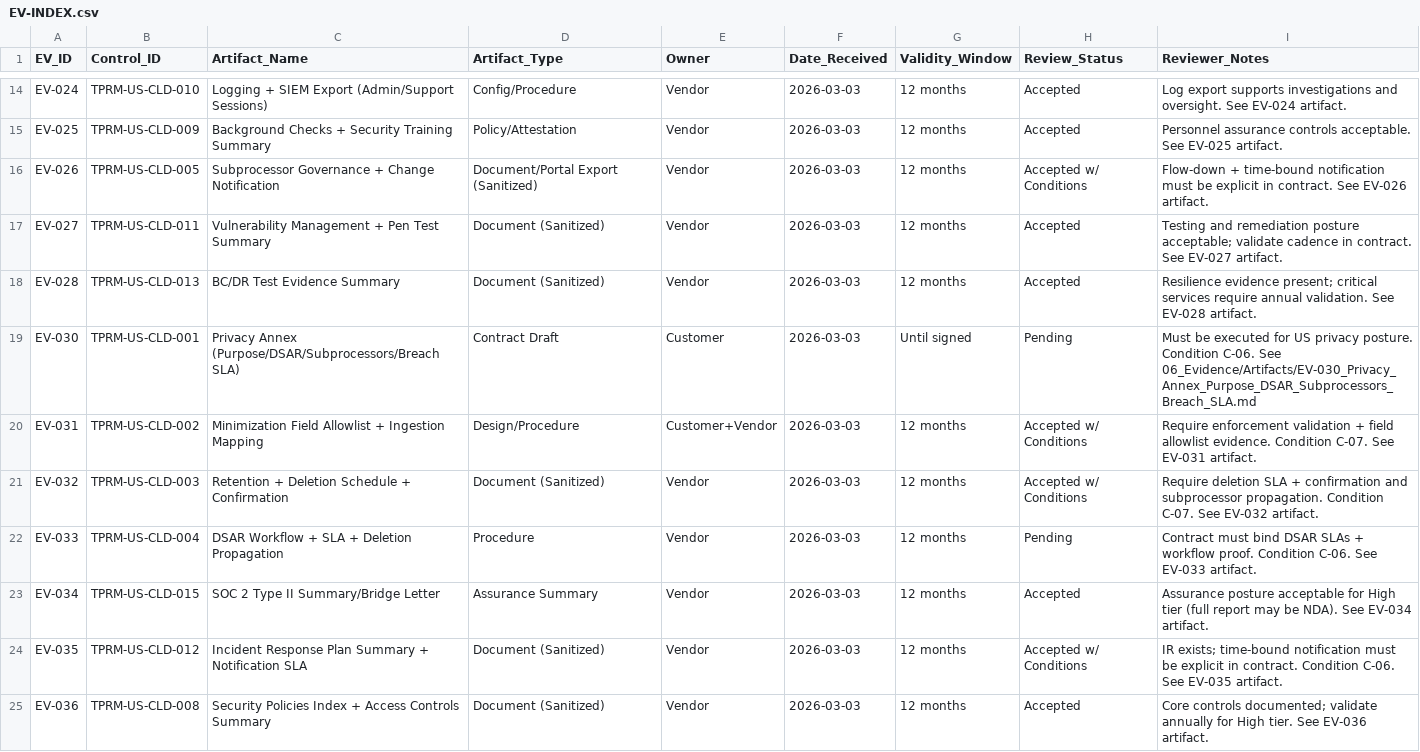
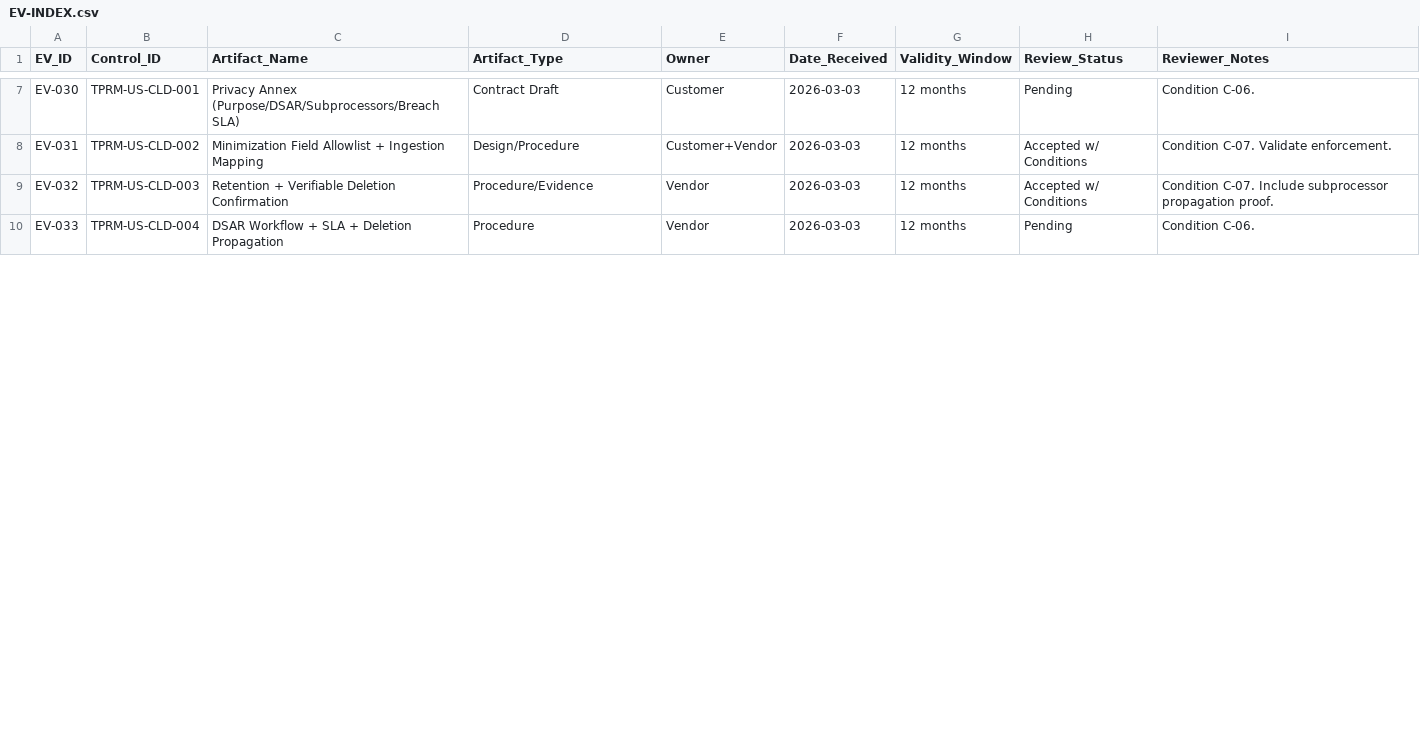
Before and after one commit to badrnkarim/TPRM-US-Privacy-Cloud, a CSV file: 06_Evidence/EV-INDEX.csv, drawn as a sheet; only a part is shown, gaps mark what is left out; removed rows and columns are numbered as before the commit, all else as after; the diff covers the shown part only; the diff names each change by its address in the sheet, - before the commit and + after, or states it on an @@ line.

Commit message:
MASTER US-grade upgrade: privacy+cloud program pack, evidence discipline, 3 vendor cases, business decision artifacts

```diff
--- a/06_Evidence/EV-INDEX.csv
+++ b/06_Evidence/EV-INDEX.csv
-row 14: EV-024 | TPRM-US-CLD-010 | Logging + SIEM Export (Admin/Support Sessions) | Config/Procedure | Vendor | 2026-03-03 | 12 months | Accepted | Log export supports investigations and oversight. See EV-024 artifact.
-row 15: EV-025 | TPRM-US-CLD-009 | Background Checks + Security Training Summary | Policy/Attestation | Vendor | 2026-03-03 | 12 months | Accepted | Personnel assurance controls acceptable. See EV-025 artifact.
-row 16: EV-026 | TPRM-US-CLD-005 | Subprocessor Governance + Change Notification | Document/Portal Export (Sanitized) | Vendor | 2026-03-03 | 12 months | Accepted w/ Conditions | Flow-down + time-bound notification must be explicit in contract. See EV-026 artifact.
-row 17: EV-027 | TPRM-US-CLD-011 | Vulnerability Management + Pen Test Summary | Document (Sanitized) | Vendor | 2026-03-03 | 12 months | Accepted | Testing and remediation posture acceptable; validate cadence in contract. See EV-027 artifact.
-row 18: EV-028 | TPRM-US-CLD-013 | BC/DR Test Evidence Summary | Document (Sanitized) | Vendor | 2026-03-03 | 12 months | Accepted | Resilience evidence present; critical services require annual validation. See EV-028 artifact.
-G7 (Validity_Window): Until signed
+G7 (Validity_Window): 12 months
-I7 (Reviewer_Notes): Must be executed for US privacy posture. Condition C-06. See 06_Evidence/Artifacts/EV-030_Privacy_Annex_Purpose_DSAR_Subprocessors_Breach_SLA.md
+I7 (Reviewer_Notes): Condition C-06.
-I8 (Reviewer_Notes): Require enforcement validation + field allowlist evidence. Condition C-07. See EV-031 artifact.
+I8 (Reviewer_Notes): Condition C-07. Validate enforcement.
-C9 (Artifact_Name): Retention + Deletion Schedule + Confirmation
+C9 (Artifact_Name): Retention + Verifiable Deletion Confirmation
-D9 (Artifact_Type): Document (Sanitized)
+D9 (Artifact_Type): Procedure/Evidence
-I9 (Reviewer_Notes): Require deletion SLA + confirmation and subprocessor propagation. Condition C-07. See EV-032 artifact.
+I9 (Reviewer_Notes): Condition C-07. Include subprocessor propagation proof.
-I10 (Reviewer_Notes): Contract must bind DSAR SLAs + workflow proof. Condition C-06. See EV-033 artifact.
+I10 (Reviewer_Notes): Condition C-06.
-row 23: EV-034 | TPRM-US-CLD-015 | SOC 2 Type II Summary/Bridge Letter | Assurance Summary | Vendor | 2026-03-03 | 12 months | Accepted | Assurance posture acceptable for High tier (full report may be NDA). See EV-034 artifact.
-row 24: EV-035 | TPRM-US-CLD-012 | Incident Response Plan Summary + Notification SLA | Document (Sanitized) | Vendor | 2026-03-03 | 12 months | Accepted w/ Conditions | IR exists; time-bound notification must be explicit in contract. Condition C-06. See EV-035 artifact.
-row 25: EV-036 | TPRM-US-CLD-008 | Security Policies Index + Access Controls Summary | Document (Sanitized) | Vendor | 2026-03-03 | 12 months | Accepted | Core controls documented; validate annually for High tier. See EV-036 artifact.
```
Also changed, not shown: 8 removed rows and 12 edited cells elsewhere in this file, 02_Vendor-Intake/Vendor_Inventory_Register.csv, 07_Decision-Remediation/Remediation_Tracker.csv, 48 other files.
